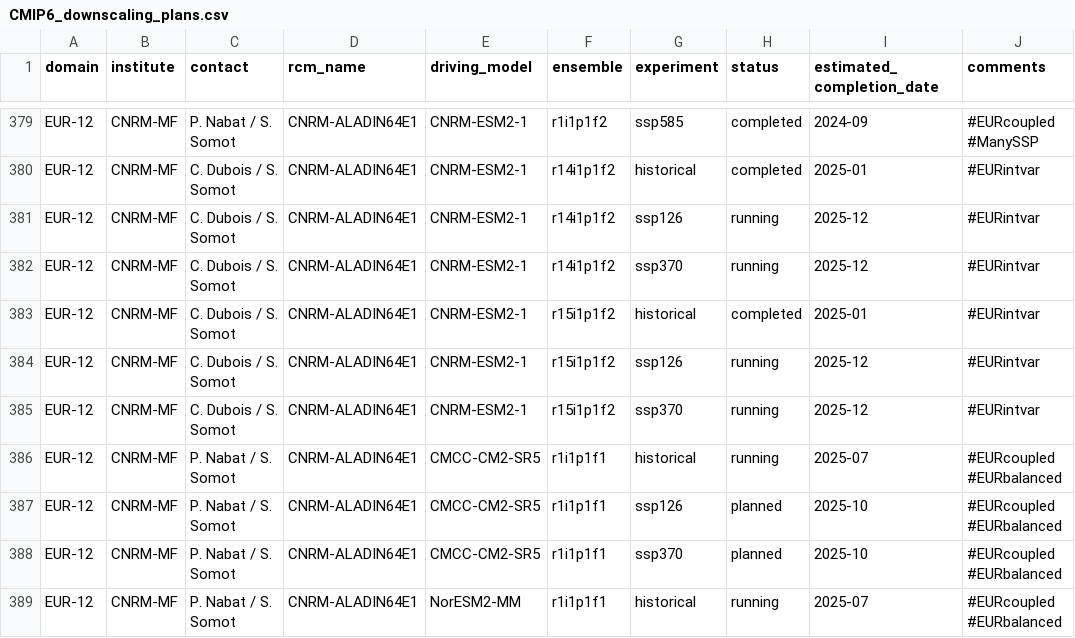
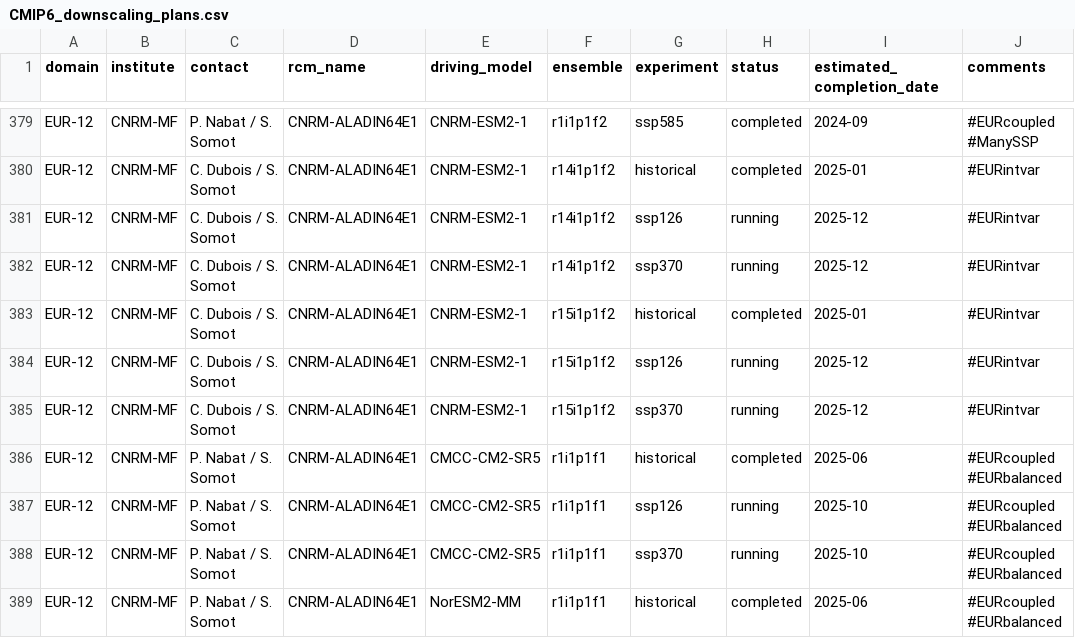
Before and after one commit to WCRP-CORDEX/simulation-status, a CSV file: CMIP6_downscaling_plans.csv, drawn as a sheet; only a part is shown, gaps mark what is left out; the diff covers the shown part only.

```diff
--- a/CMIP6_downscaling_plans.csv
+++ b/CMIP6_downscaling_plans.csv
@@ -385,5 +385,5 @@ EUR-12,CNRM-MF,C. Dubois / S. Somot,CNRM-ALADIN64E1,CNRM-ESM2-1,r15i1p1f2,ssp126
 EUR-12,CNRM-MF,C. Dubois / S. Somot,CNRM-ALADIN64E1,CNRM-ESM2-1,r15i1p1f2,ssp370,running,2025-12,#EURintvar
-EUR-12,CNRM-MF,P. Nabat / S. Somot,CNRM-ALADIN64E1,CMCC-CM2-SR5,r1i1p1f1,historical,running,2025-07,#EURcoupled #EURbalanced
-EUR-12,CNRM-MF,P. Nabat / S. Somot,CNRM-ALADIN64E1,CMCC-CM2-SR5,r1i1p1f1,ssp126,planned,2025-10,#EURcoupled #EURbalanced
-EUR-12,CNRM-MF,P. Nabat / S. Somot,CNRM-ALADIN64E1,CMCC-CM2-SR5,r1i1p1f1,ssp370,planned,2025-10,#EURcoupled #EURbalanced
-EUR-12,CNRM-MF,P. Nabat / S. Somot,CNRM-ALADIN64E1,NorESM2-MM,r1i1p1f1,historical,running,2025-07,#EURcoupled #EURbalanced
+EUR-12,CNRM-MF,P. Nabat / S. Somot,CNRM-ALADIN64E1,CMCC-CM2-SR5,r1i1p1f1,historical,completed,2025-06,#EURcoupled #EURbalanced
+EUR-12,CNRM-MF,P. Nabat / S. Somot,CNRM-ALADIN64E1,CMCC-CM2-SR5,r1i1p1f1,ssp126,running,2025-10,#EURcoupled #EURbalanced
+EUR-12,CNRM-MF,P. Nabat / S. Somot,CNRM-ALADIN64E1,CMCC-CM2-SR5,r1i1p1f1,ssp370,running,2025-10,#EURcoupled #EURbalanced
+EUR-12,CNRM-MF,P. Nabat / S. Somot,CNRM-ALADIN64E1,NorESM2-MM,r1i1p1f1,historical,completed,2025-06,#EURcoupled #EURbalanced
```
Also changed, not shown: 1 added row and 17 edited cells elsewhere in this file.
